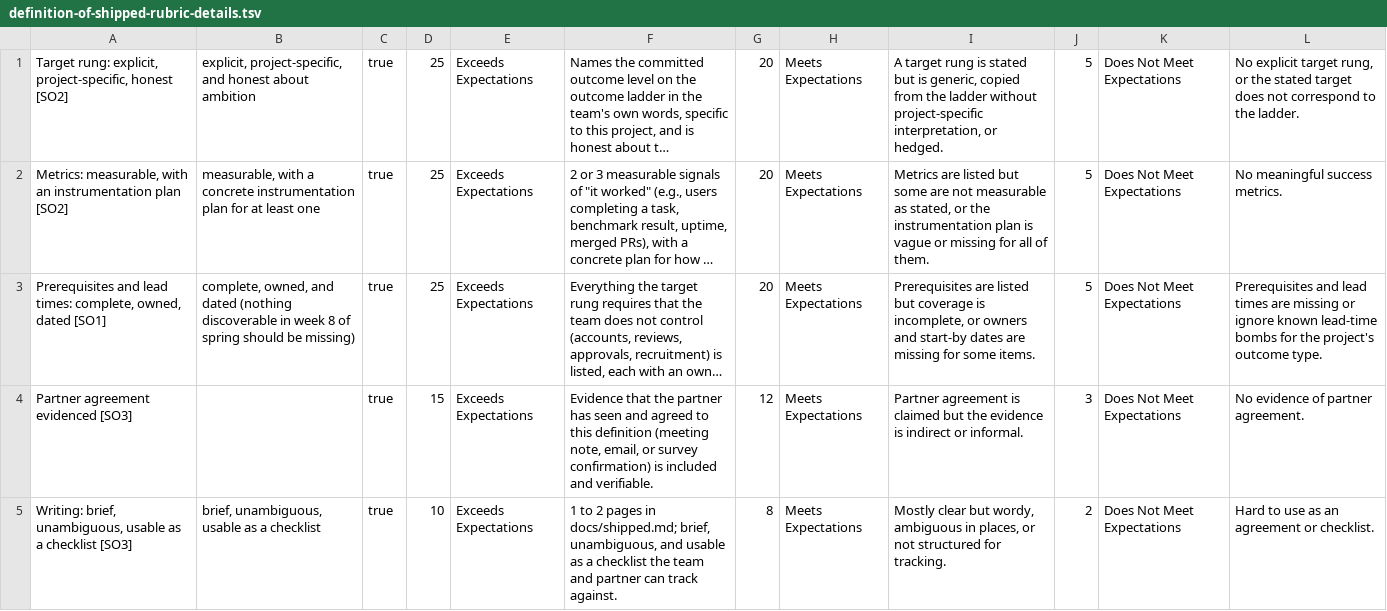
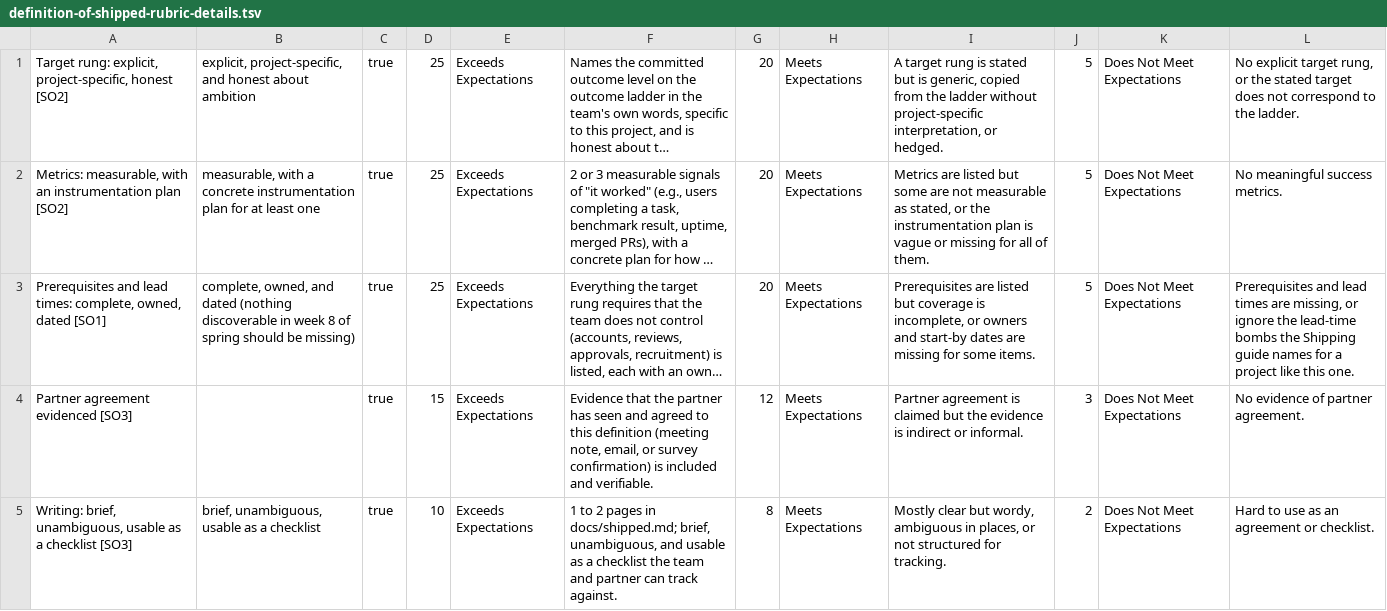
Before and after one commit to adulbrich/cs-capstone-handbook, a TSV file: canvas/assignments/definition-of-shipped/definition-of-shipped-rubric-details.tsv, drawn as a sheet; long unchanged cells end in …; the diff names each change by its address in the sheet, - before the commit and + after, or states it on an @@ line.

```diff
--- a/canvas/assignments/definition-of-shipped/definition-of-shipped-rubric-details.tsv
+++ b/canvas/assignments/definition-of-shipped/definition-of-shipped-rubric-details.tsv
-L3: …times are missing or ignore known lead-time bombs for the project's outcome type.
+L3: …times are missing, or ignore the lead-time bombs the Shipping guide names for a project like this one.
```
Also changed, not shown: 26 other files.
